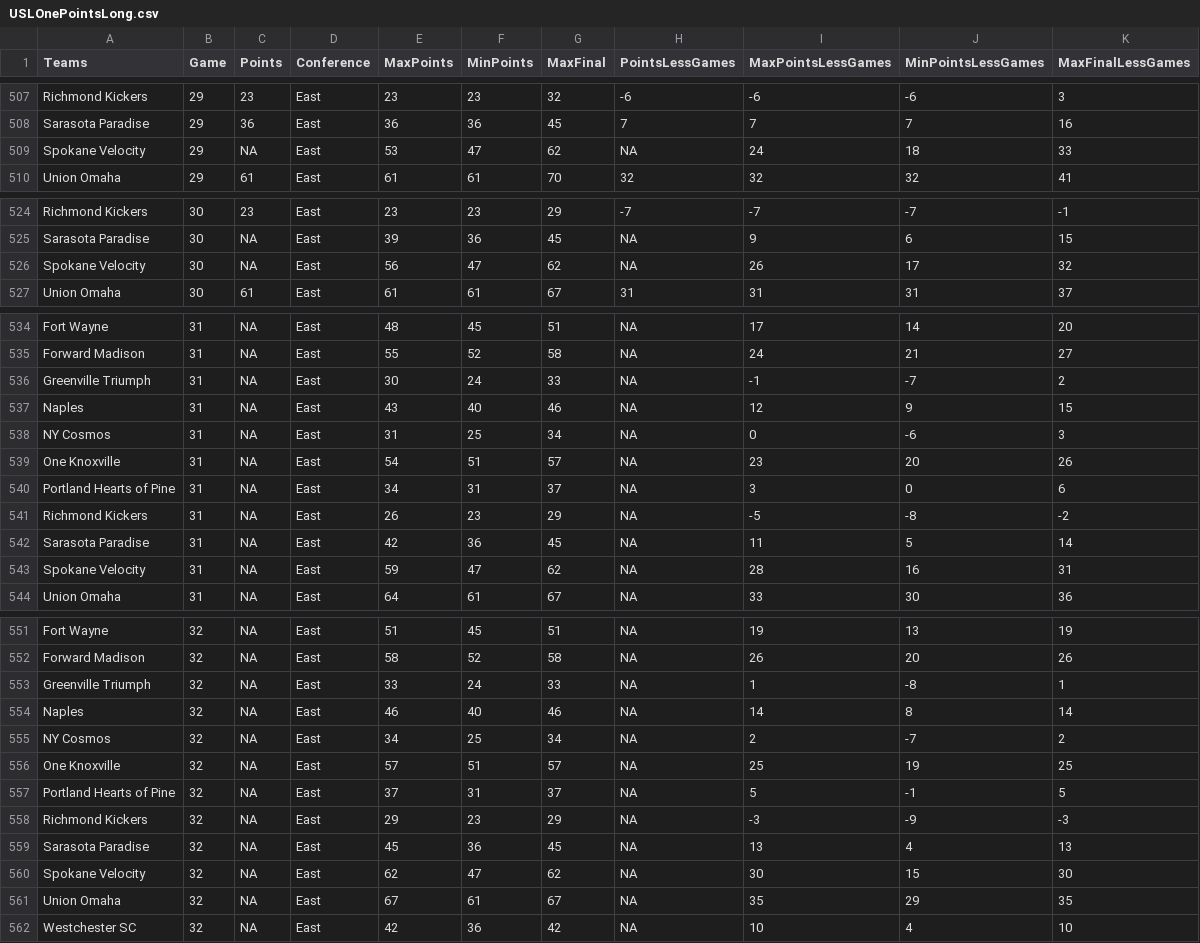
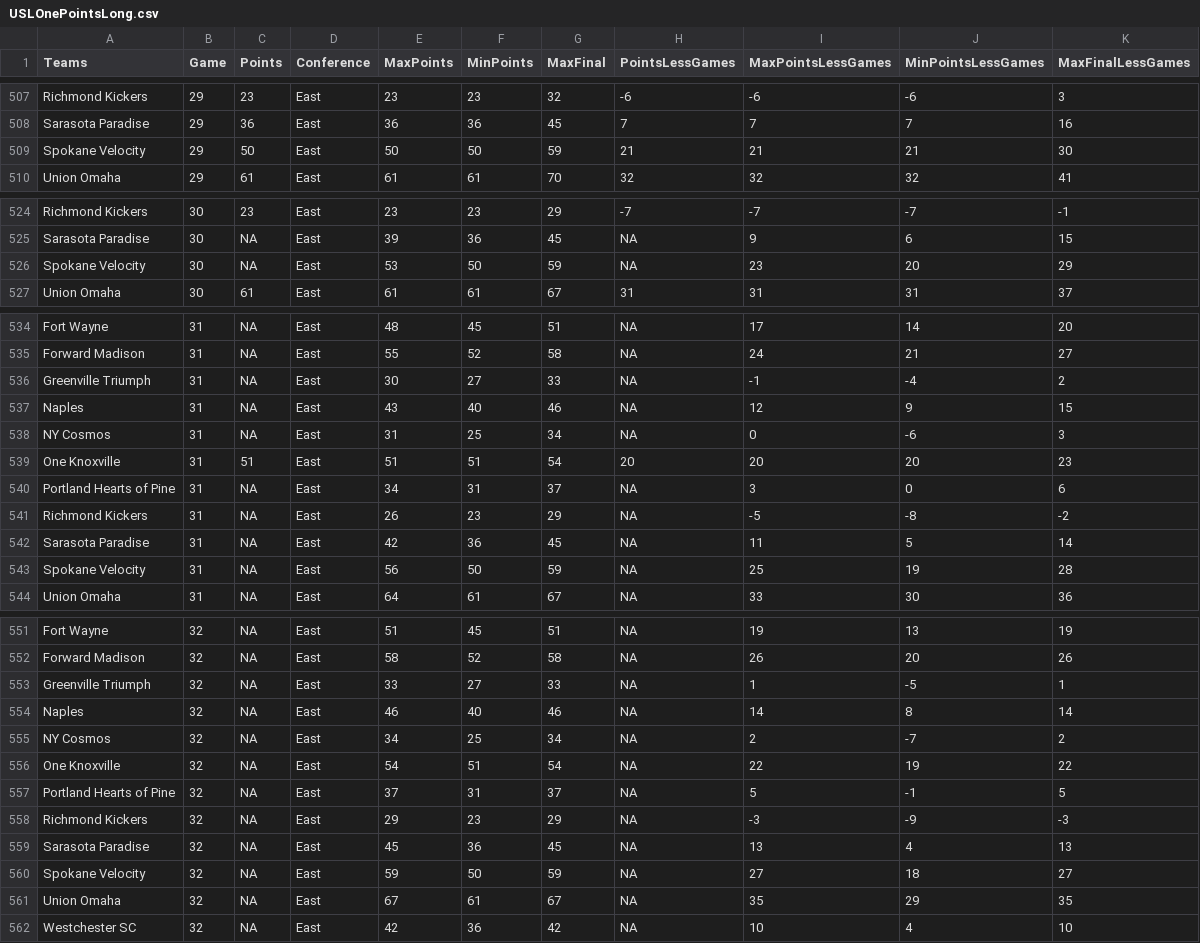
Before and after one commit to joelrip/StandingsTracker, a CSV file: USLOnePointsLong.csv, drawn as a sheet; only a part is shown, gaps mark what is left out; the diff covers the shown part only.

```diff
--- a/USLOnePointsLong.csv
+++ b/USLOnePointsLong.csv
@@ -508,3 +508,3 @@
 "Sarasota Paradise",29,36,"East",36,36,45,7,7,7,16
-"Spokane Velocity",29,NA,"East",53,47,62,NA,24,18,33
+"Spokane Velocity",29,50,"East",50,50,59,21,21,21,30
 "Union Omaha",29,61,"East",61,61,70,32,32,32,41
@@ -525,3 +525,3 @@
 "Sarasota Paradise",30,NA,"East",39,36,45,NA,9,6,15
-"Spokane Velocity",30,NA,"East",56,47,62,NA,26,17,32
+"Spokane Velocity",30,NA,"East",53,50,59,NA,23,20,29
 "Union Omaha",30,61,"East",61,61,67,31,31,31,37
@@ -535,6 +535,6 @@
 "Forward Madison",31,NA,"East",55,52,58,NA,24,21,27
-"Greenville Triumph",31,NA,"East",30,24,33,NA,-1,-7,2
+"Greenville Triumph",31,NA,"East",30,27,33,NA,-1,-4,2
 "Naples",31,NA,"East",43,40,46,NA,12,9,15
 "NY Cosmos",31,NA,"East",31,25,34,NA,0,-6,3
-"One Knoxville",31,NA,"East",54,51,57,NA,23,20,26
+"One Knoxville",31,51,"East",51,51,54,20,20,20,23
 "Portland Hearts of Pine",31,NA,"East",34,31,37,NA,3,0,6
@@ -542,3 +542,3 @@
 "Sarasota Paradise",31,NA,"East",42,36,45,NA,11,5,14
-"Spokane Velocity",31,NA,"East",59,47,62,NA,28,16,31
+"Spokane Velocity",31,NA,"East",56,50,59,NA,25,19,28
 "Union Omaha",31,NA,"East",64,61,67,NA,33,30,36
@@ -552,6 +552,6 @@
 "Forward Madison",32,NA,"East",58,52,58,NA,26,20,26
-"Greenville Triumph",32,NA,"East",33,24,33,NA,1,-8,1
+"Greenville Triumph",32,NA,"East",33,27,33,NA,1,-5,1
 "Naples",32,NA,"East",46,40,46,NA,14,8,14
 "NY Cosmos",32,NA,"East",34,25,34,NA,2,-7,2
-"One Knoxville",32,NA,"East",57,51,57,NA,25,19,25
+"One Knoxville",32,NA,"East",54,51,54,NA,22,19,22
 "Portland Hearts of Pine",32,NA,"East",37,31,37,NA,5,-1,5
@@ -559,3 +559,3 @@
 "Sarasota Paradise",32,NA,"East",45,36,45,NA,13,4,13
-"Spokane Velocity",32,NA,"East",62,47,62,NA,30,15,30
+"Spokane Velocity",32,NA,"East",59,50,59,NA,27,18,27
 "Union Omaha",32,NA,"East",67,61,67,NA,35,29,35
```
Also changed, not shown: 8 edited cells elsewhere in this file, MLSPointsLong.csv, USLPointsLong.csv, 2 other files.
